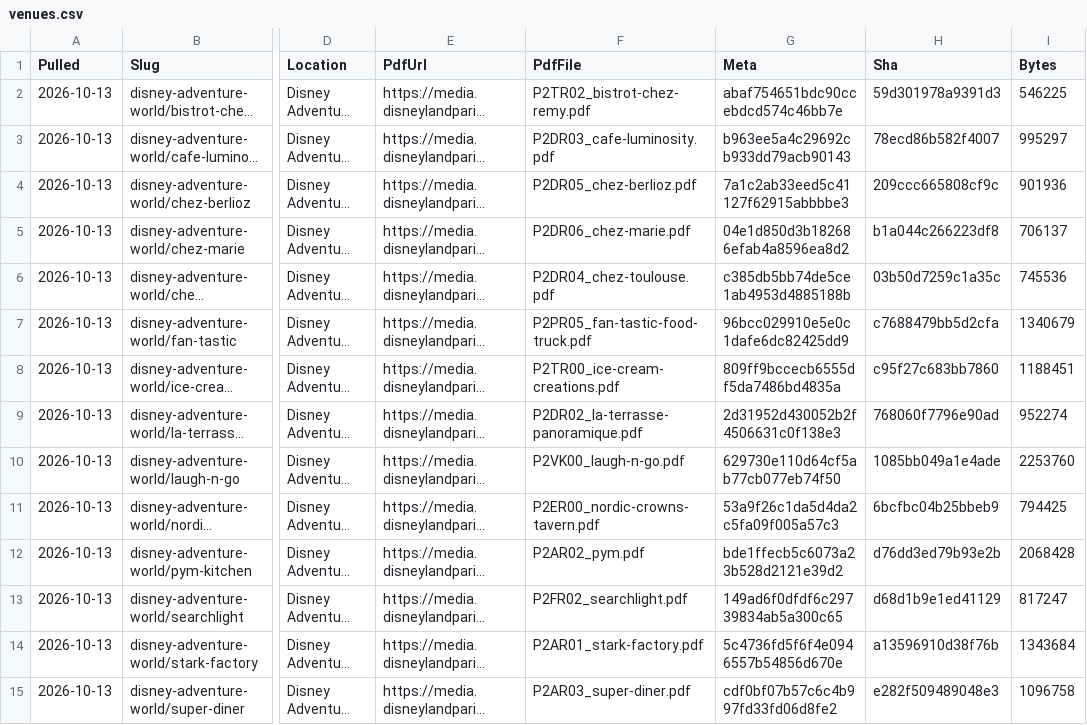
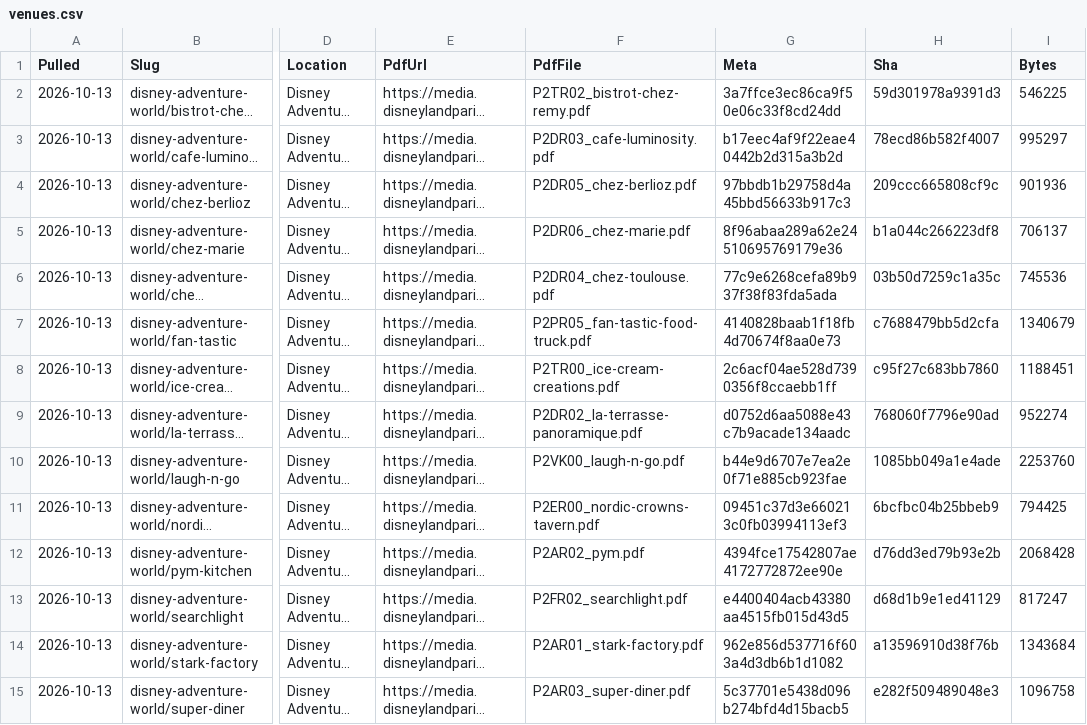
Before and after one commit to scoopdisney/paris-menu-watch, a CSV file: data/venues.csv, drawn as a sheet; only a part is shown, gaps mark what is left out; long unchanged cells end in …; the diff covers the shown part only; the diff names each change by its address in the sheet, - before the commit and + after, or states it on an @@ line.

```diff
--- a/data/venues.csv
+++ b/data/venues.csv
-G2 (Meta): abaf754651bdc90ccebdcd574c46bb7e
+G2 (Meta): 3a7ffce3ec86ca9f50e06c33f8cd24dd
-G3 (Meta): b963ee5a4c29692cb933dd79acb90143
+G3 (Meta): b17eec4af9f22eae40442b2d315a3b2d
-G4 (Meta): 7a1c2ab33eed5c41127f62915abbbbe3
+G4 (Meta): 97bbdb1b29758d4a45bbd56633b917c3
-G5 (Meta): 04e1d850d3b182686efab4a8596ea8d2
+G5 (Meta): 8f96abaa289a62e24510695769179e36
-G6 (Meta): c385db5bb74de5ce1ab4953d4885188b
+G6 (Meta): 77c9e6268cefa89b937f38f83fda5ada
-G7 (Meta): 96bcc029910e5e0c1dafe6dc82425dd9
+G7 (Meta): 4140828baab1f18fb4d70674f8aa0e73
-G8 (Meta): 809ff9bccecb6555df5da7486bd4835a
+G8 (Meta): 2c6acf04ae528d7390356f8ccaebb1ff
-G9 (Meta): 2d31952d430052b2f4506631c0f138e3
+G9 (Meta): d0752d6aa5088e43c7b9acade134aadc
-G10 (Meta): 629730e110d64cf5ab77cb077eb74f50
+G10 (Meta): b44e9d6707e7ea2e0f71e885cb923fae
-G11 (Meta): 53a9f26c1da5d4da2c5fa09f005a57c3
+G11 (Meta): 09451c37d3e660213c0fb03994113ef3
-G12 (Meta): bde1ffecb5c6073a23b528d2121e39d2
+G12 (Meta): 4394fce17542807ae4172772872ee90e
-G13 (Meta): 149ad6f0dfdf6c29739834ab5a300c65
+G13 (Meta): e4400404acb43380aa4515fb015d43d5
-G14 (Meta): 5c4736fd5f6f4e0946557b54856d670e
+G14 (Meta): 962e856d537716f603a4d3db6b1d1082
-G15 (Meta): cdf0bf07b57c6c4b997fd33fd06d8fe2
+G15 (Meta): 5c37701e5438d096b274bfd4d15bacb5
```
Also changed, not shown: 65 edited cells elsewhere in this file.
